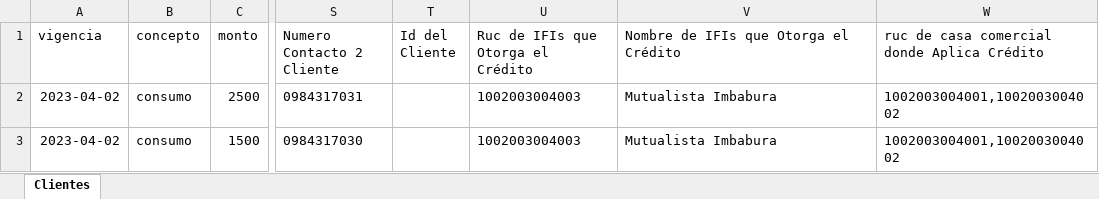
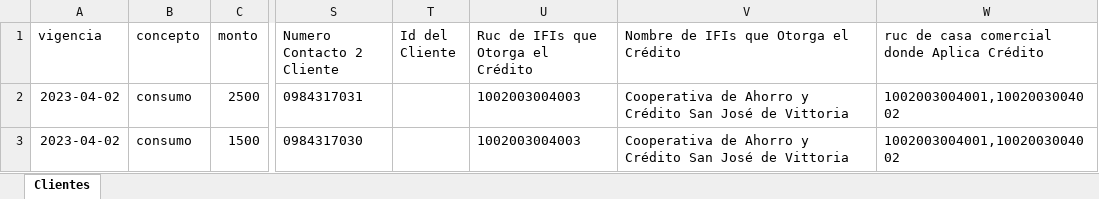
Before and after one commit to Megabahia/grp-coop-front-center, an Excel workbook: src/assets/anexos/creditos_preaprobados_empleados_v_ifis.xlsx, sheet Clientes, drawn as a sheet; only a part is shown, gaps mark what is left out; values as stored, in another font and other column widths than the file's, no borders; the diff names each change by its address in the sheet, - before the commit and + after, or states it on an @@ line.

Commit message:
[Abraham]: Fixed name enterprise in file for send email.

```diff
--- a/src/assets/anexos/creditos_preaprobados_empleados_v_ifis.xlsx (sheet Clientes)
+++ b/src/assets/anexos/creditos_preaprobados_empleados_v_ifis.xlsx (sheet Clientes)
-V2:V3: Mutualista Imbabura
+V2:V3: Cooperativa de Ahorro y Crédito San José de Vittoria
```
